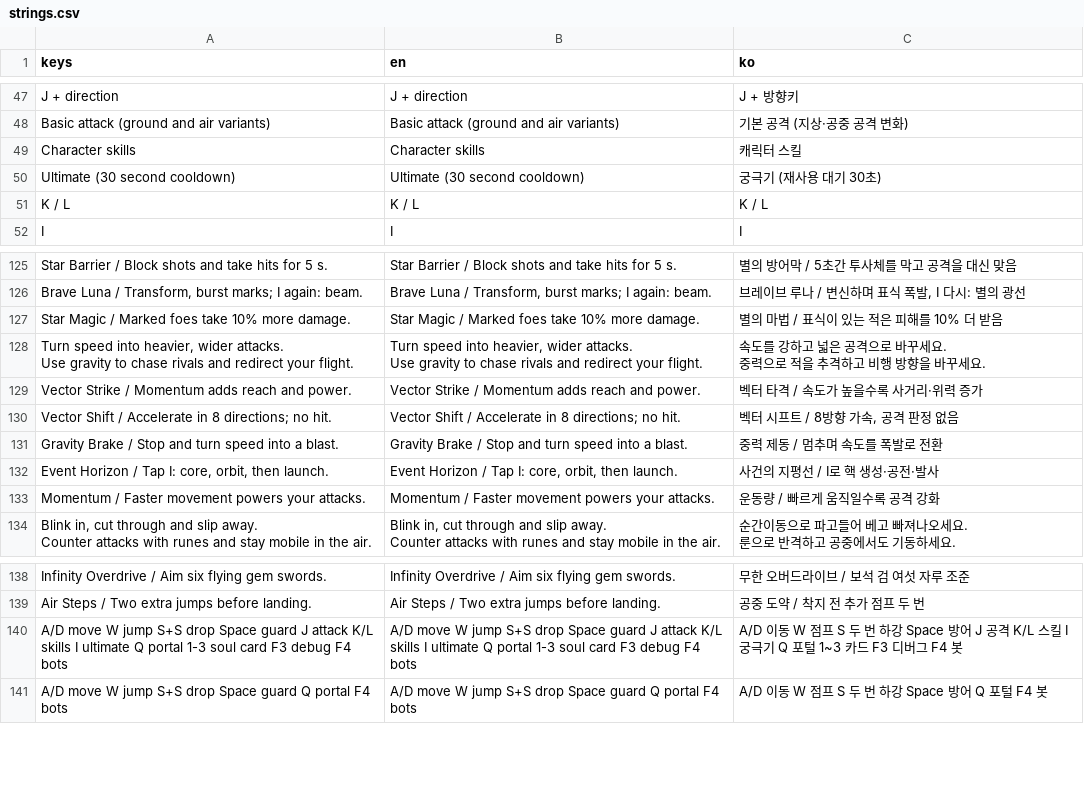
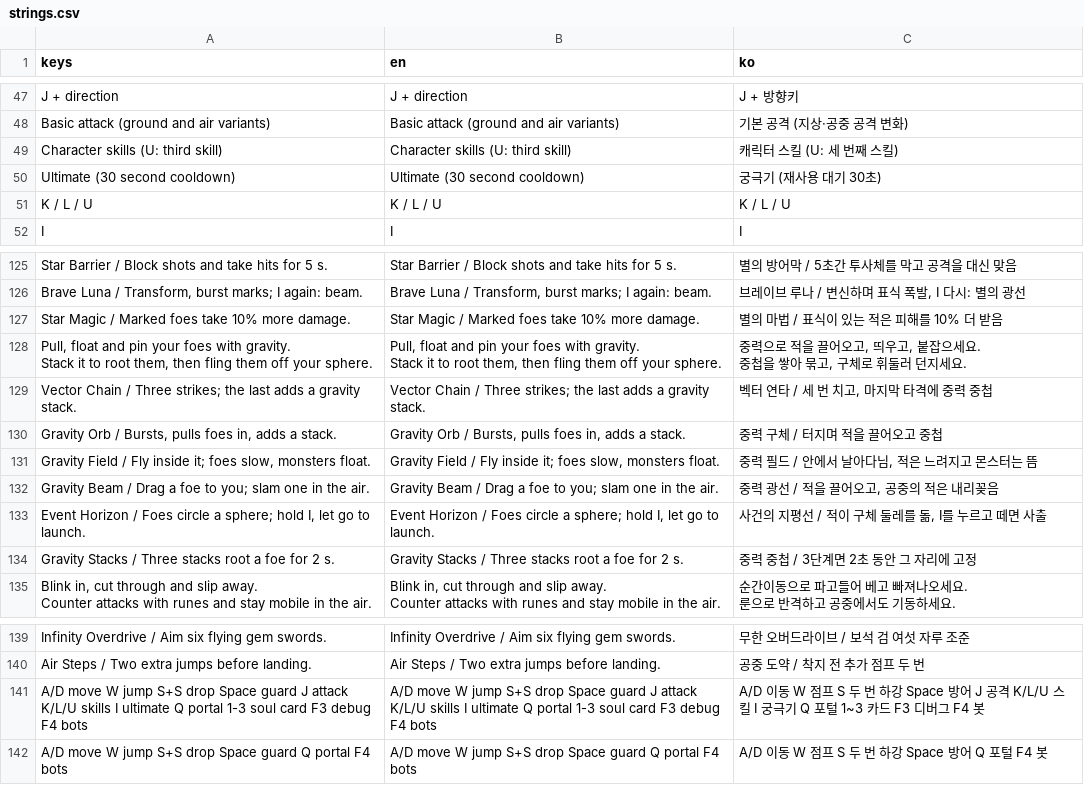
Before and after one commit to GraviTT/SmashNine, a CSV file: smash-nine-prototype/assets/i18n/strings.csv, drawn as a sheet; only a part is shown, gaps mark what is left out; removed rows and columns are numbered as before the commit, all else as after; ↵ is a line break in a cell; the diff names each change by its address in the sheet, - before the commit and + after, or states it on an @@ line.

```diff
--- a/smash-nine-prototype/assets/i18n/strings.csv
+++ b/smash-nine-prototype/assets/i18n/strings.csv
-row 49: Character skills | Character skills | 캐릭터 스킬
+row 49: Character skills (U: third skill) | Character skills (U: third skill) | 캐릭터 스킬 (U: 세 번째 스킬)
-row 51: K / L | K / L | K / L
+row 51: K / L / U | K / L / U | K / L / U
-row 128: Turn speed into heavier, wider attacks. ↵ Use gravity to chase rivals and redirect your flight. | Turn speed into heavier, wider attacks. ↵ Use gravity to chase rivals and redirect your flight. | 속도를 강하고 넓은 공격으로 바꾸세요. ↵ 중력으로 적을 추격하고 비행 방향을 바꾸세요.
-row 129: Vector Strike / Momentum adds reach and power. | Vector Strike / Momentum adds reach and power. | 벡터 타격 / 속도가 높을수록 사거리·위력 증가
-row 130: Vector Shift / Accelerate in 8 directions; no hit. | Vector Shift / Accelerate in 8 directions; no hit. | 벡터 시프트 / 8방향 가속, 공격 판정 없음
-row 131: Gravity Brake / Stop and turn speed into a blast. | Gravity Brake / Stop and turn speed into a blast. | 중력 제동 / 멈추며 속도를 폭발로 전환
-row 132: Event Horizon / Tap I: core, orbit, then launch. | Event Horizon / Tap I: core, orbit, then launch. | 사건의 지평선 / I로 핵 생성·공전·발사
-row 133: Momentum / Faster movement powers your attacks. | Momentum / Faster movement powers your attacks. | 운동량 / 빠르게 움직일수록 공격 강화
+row 128: Pull, float and pin your foes with gravity. ↵ Stack it to root them, then fling them off your sphere. | Pull, float and pin your foes with gravity. ↵ Stack it to root them, then fling them off your sphere. | 중력으로 적을 끌어오고, 띄우고, 붙잡으세요. ↵ 중첩을 쌓아 묶고, 구체로 휘둘러 던지세요.
+row 129: Vector Chain / Three strikes; the last adds a gravity stack. | Vector Chain / Three strikes; the last adds a gravity stack. | 벡터 연타 / 세 번 치고, 마지막 타격에 중력 중첩
+row 130: Gravity Orb / Bursts, pulls foes in, adds a stack. | Gravity Orb / Bursts, pulls foes in, adds a stack. | 중력 구체 / 터지며 적을 끌어오고 중첩
+row 131: Gravity Field / Fly inside it; foes slow, monsters float. | Gravity Field / Fly inside it; foes slow, monsters float. | 중력 필드 / 안에서 날아다님, 적은 느려지고 몬스터는 뜸
+row 132: Gravity Beam / Drag a foe to you; slam one in the air. | Gravity Beam / Drag a foe to you; slam one in the air. | 중력 광선 / 적을 끌어오고, 공중의 적은 내리꽂음
+row 133: Event Horizon / Foes circle a sphere; hold I, let go to launch. | Event Horizon / Foes circle a sphere; hold I, let go to launch. | 사건의 지평선 / 적이 구체 둘레를 돎, I를 누르고 떼면 사출
+row 134: Gravity Stacks / Three stacks root a foe for 2 s. | Gravity Stacks / Three stacks root a foe for 2 s. | 중력 중첩 / 3단계면 2초 동안 그 자리에 고정
-A141 (keys): …J attack K/L skills I…
+A141 (keys): …J attack K/L/U skills I…
-B141 (en): …J attack K/L skills I…
+B141 (en): …J attack K/L/U skills I…
-C141 (ko): …J 공격 K/L 스킬 I…
+C141 (ko): …J 공격 K/L/U 스킬 I…
```
Also changed, not shown: 47 other files.
